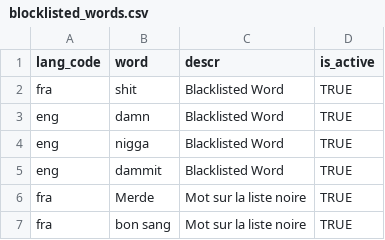
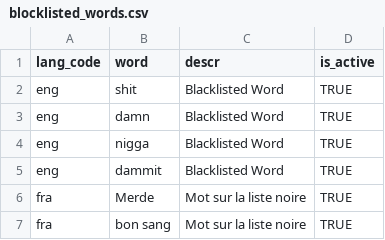
Before and after one commit to Rakshithb1/mosip-data, a CSV file: mosip_master/csv/blocklisted_words.csv, drawn as a sheet.

```diff
--- a/mosip_master/csv/blocklisted_words.csv
+++ b/mosip_master/csv/blocklisted_words.csv
@@ -1,3 +1,3 @@
 lang_code,word,descr,is_active
-fra,shit,Blacklisted Word,TRUE
+eng,shit,Blacklisted Word,TRUE
 eng,damn,Blacklisted Word,TRUE
```
Also changed, not shown: 1 other file.
